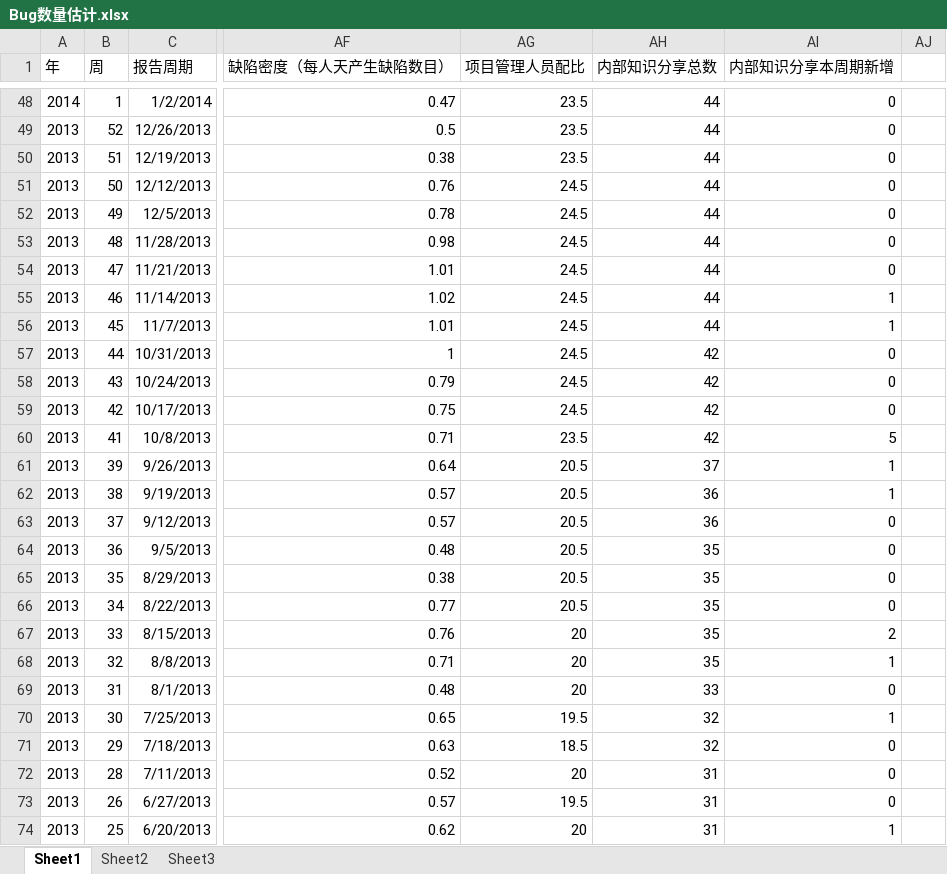
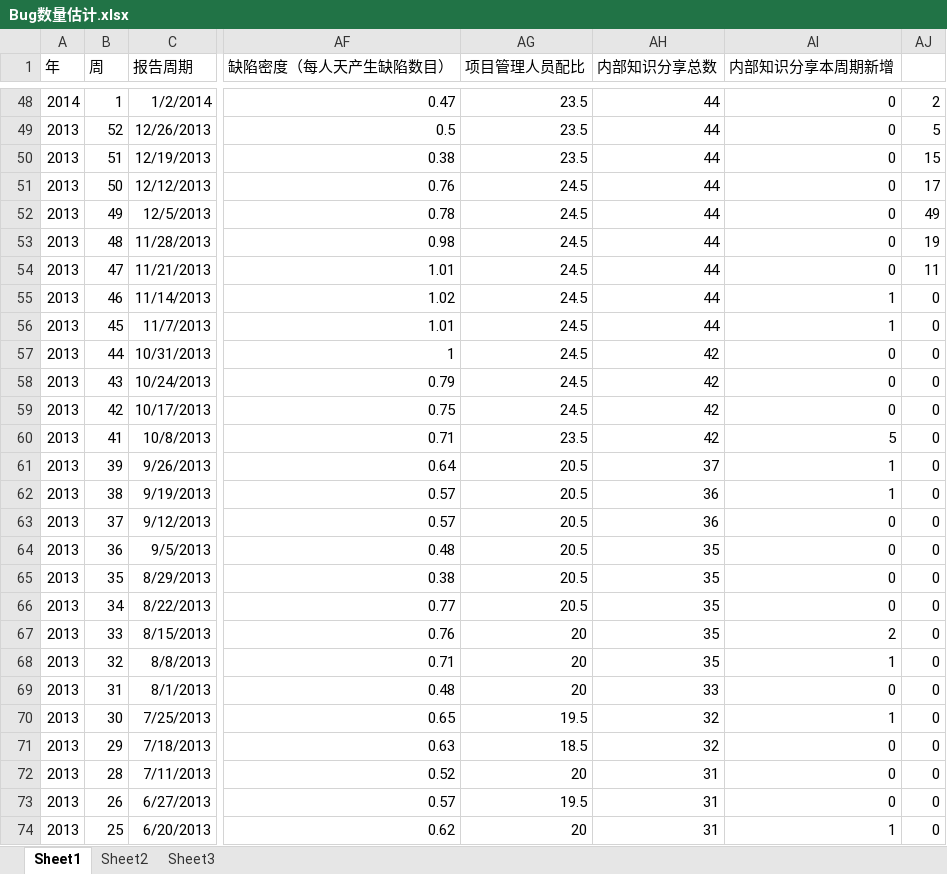
Before and after one commit to x-yang11/Git-CocosTry, an Excel workbook: F_Code/Bug数量估计.xlsx, sheet Sheet1, drawn as a sheet; only a part is shown, gaps mark what is left out; values as stored, in another font and other column widths than the file's, no borders; the diff covers the shown part only; the diff names each change by its address in the sheet, - before the commit and + after, or states it on an @@ line.

```diff
--- a/F_Code/Bug数量估计.xlsx (sheet Sheet1)
+++ b/F_Code/Bug数量估计.xlsx (sheet Sheet1)
-AJ48: (empty)
+AJ48: 2
-AJ49: (empty)
+AJ49: 5
-AJ50: (empty)
+AJ50: 15
-AJ51: (empty)
+AJ51: 17
-AJ52: (empty)
+AJ52: 49
-AJ53: (empty)
+AJ53: 19
-AJ54: (empty)
+AJ54: 11
-AJ55:AJ74: (empty)
+AJ55:AJ74: 0
```
Also changed, not shown: 92 edited cells elsewhere in this sheet, 3 other files.
